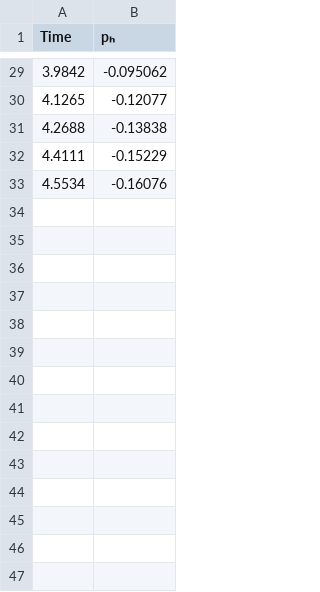
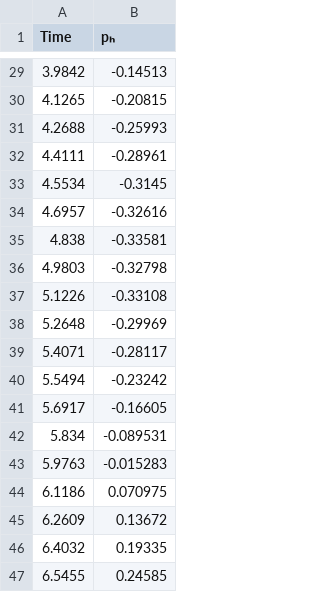
Before and after one commit to CMOE-TUDelft/TheGeneralizedSBM.jl, a CSV file: data/sims/Journal_paper_GSBM/Stokes/CylinderCrossFlow/pressure_probe_CFL=0.5_global_gp=false.csv, drawn as a sheet; only a part is shown, gaps mark what is left out; the diff covers the shown part only.

```diff
--- a/data/sims/Journal_paper_GSBM/Stokes/CylinderCrossFlow/pressure_probe_CFL=0.5_global_gp=false.csv
+++ b/data/sims/Journal_paper_GSBM/Stokes/CylinderCrossFlow/pressure_probe_CFL=0.5_global_gp=false.csv
@@ -29,5 +29,19 @@
-3.9842,-0.095062
-4.1265,-0.12077
-4.2688,-0.13838
-4.4111,-0.15229
-4.5534,-0.16076
+3.9842,-0.14513
+4.1265,-0.20815
+4.2688,-0.25993
+4.4111,-0.28961
+4.5534,-0.3145
+4.6957,-0.32616
+4.838,-0.33581
+4.9803,-0.32798
+5.1226,-0.33108
+5.2648,-0.29969
+5.4071,-0.28117
+5.5494,-0.23242
+5.6917,-0.16605
+5.834,-0.089531
+5.9763,-0.015283
+6.1186,0.070975
+6.2609,0.13672
+6.4032,0.19335
+6.5455,0.24585
```
Also changed, not shown: 17 added rows and 27 edited cells elsewhere in this file, data/sims/Journal_paper_GSBM/Stokes/CylinderCrossFlow/pressure_probe_CFL=0.1_global_gp=false.csv, data/sims/Journal_paper_GSBM/Stokes/CylinderCrossFlow/pressure_probe_CFL=0.1_global_gp=true.csv, 7 other files.
